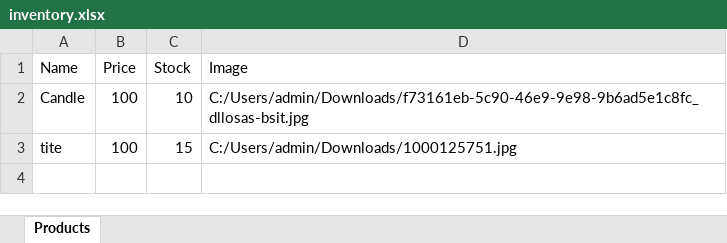
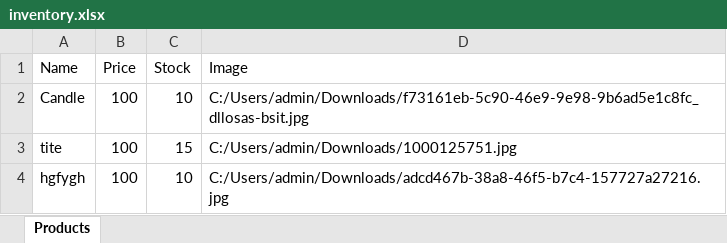
Before and after one commit to SaturnInOrbit/ITCS103_Group1_Finals, an Excel workbook: inventory.xlsx, sheet Products, drawn as a sheet; values as stored, in another font and other column widths than the file's, no borders; the diff names each change by its address in the sheet, - before the commit and + after, or states it on an @@ line.

```diff
--- a/inventory.xlsx (sheet Products)
+++ b/inventory.xlsx (sheet Products)
+row 4: hgfygh | 100 | 10 | C:/Users/admin/Downloads/adcd467b-38a8-46f5-b7c4-157727a27216.jpg
```
Also changed, not shown: 2 other files.
